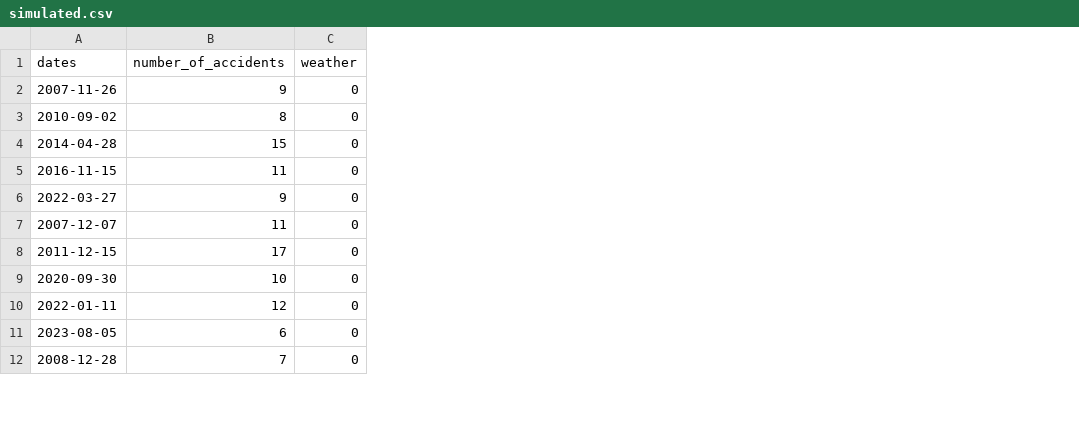
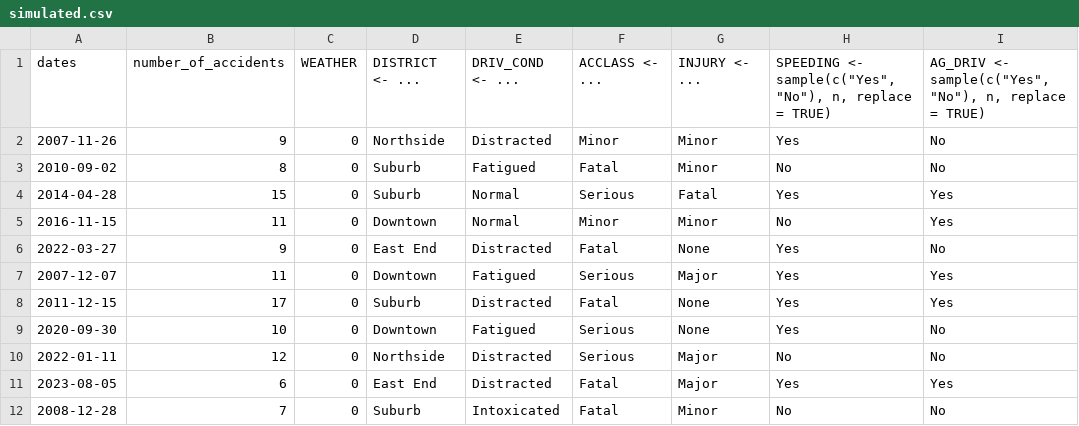
Before and after one commit to jasonbot123/Paper_1_Starter, a CSV file: data/raw_data/simulated.csv, drawn as a sheet; only a part is shown; the diff names each change by its address in the sheet, - before the commit and + after, or states it on an @@ line.

Commit message:
Updated Stimulation data

```diff
--- a/data/raw_data/simulated.csv
+++ b/data/raw_data/simulated.csv
+column D, rows 1-12: DISTRICT <- ... | Northside | Suburb | Suburb | Downtown | East End | Downtown | Suburb | Downtown | Northside | East End | Suburb
+column E, rows 1-12: DRIV_COND <- ... | Distracted | Fatigued | Normal | Normal | Distracted | Fatigued | Distracted | Fatigued | Distracted | Distracted | Intoxicated
+column F, rows 1-12: ACCLASS <- ... | Minor | Fatal | Serious | Minor | Fatal | Serious | Fatal | Serious | Serious | Fatal | Fatal
+column G, rows 1-12: INJURY <- ... | Minor | Minor | Fatal | Minor | None | Major | None | None | Major | Major | Minor
+column H, rows 1-12: SPEEDING <- sample(c("Yes", "No"), n, replace = TRUE) | Yes | No | Yes | No | Yes | Yes | Yes | Yes | No | Yes | No
+column I, rows 1-12: AG_DRIV <- sample(c("Yes", "No"), n, replace = TRUE) | No | No | Yes | Yes | No | Yes | Yes | No | No | Yes | No
-C1: weather
+C1: WEATHER
```
Also changed, not shown: 1 other file.
